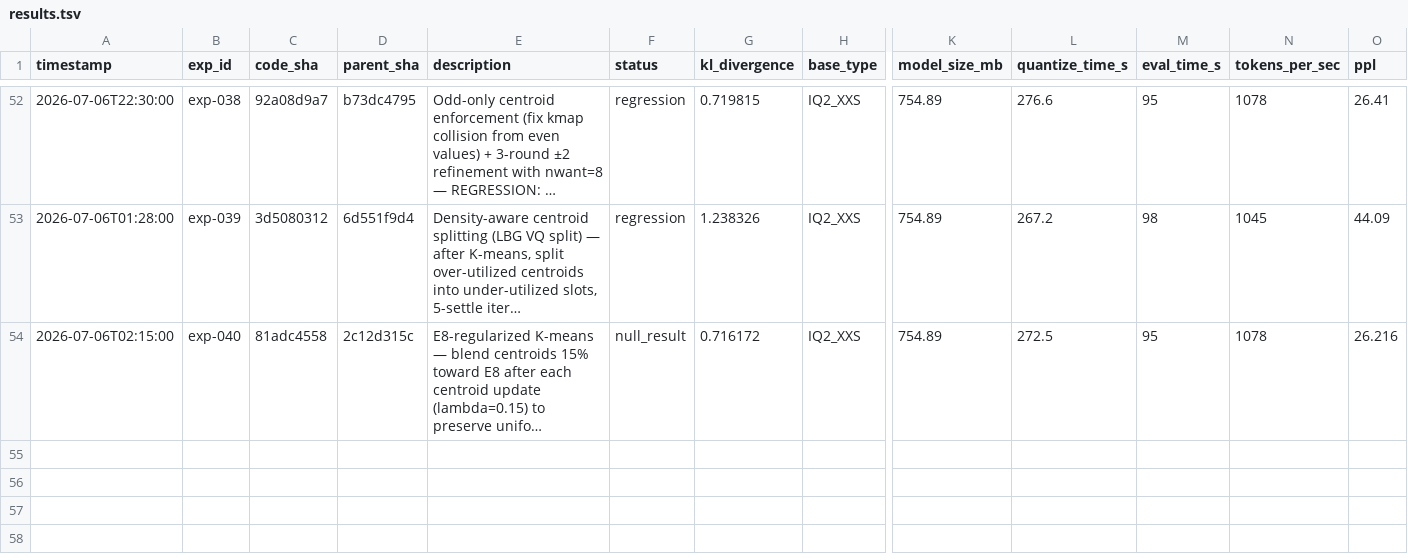
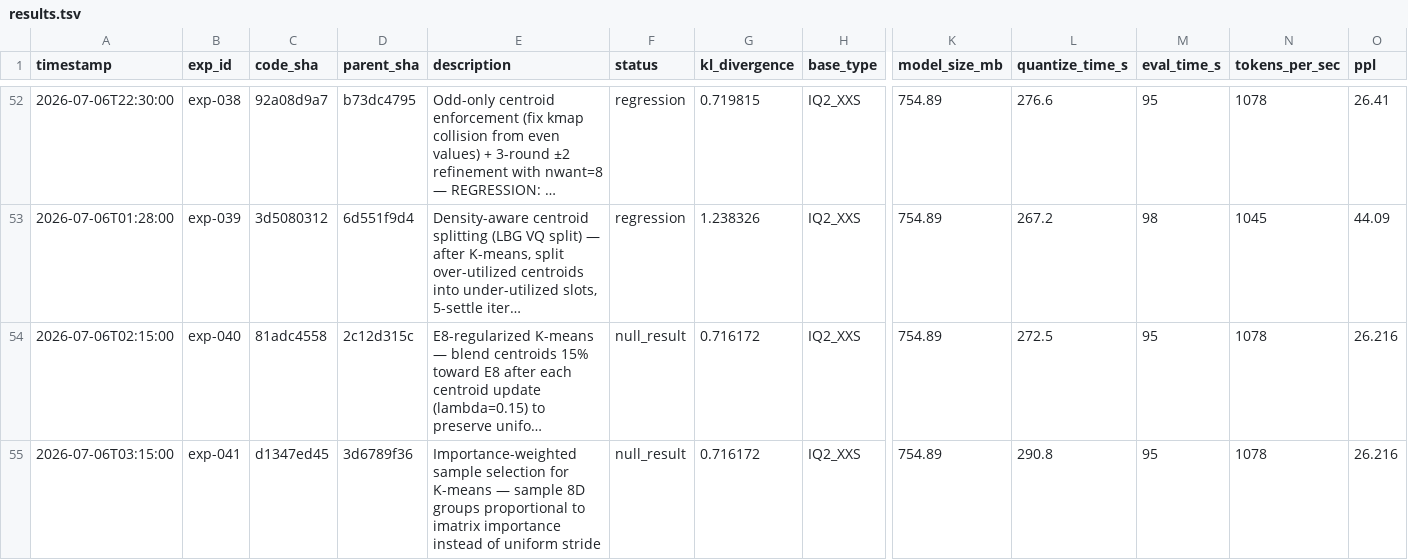
Before and after one commit to vektorprime/llama.cpp, a TSV file: tools/auto-quantize/results.tsv, drawn as a sheet; only a part is shown, gaps mark what is left out; long unchanged cells end in …; rows hold the shown columns only; the diff names each change by its address in the sheet, - before the commit and + after, or states it on an @@ line.

Commit message:
auto-research: record exp-041 (importance CDF sampling, null, reverted)

```diff
--- a/tools/auto-quantize/results.tsv
+++ b/tools/auto-quantize/results.tsv
+row 55: 2026-07-06T03:15:00 | exp-041 | d1347ed45 | 3d6789f36 | Importance-weighted sample selection for K-means — sample 8D groups proportional to imatrix importance instead of uniform stride | null_result | 0.716172 | IQ2_XXS | 754.89 | 290.8 | 95 | 1078 | 26.216
```
Also changed, not shown: 1 other file.
